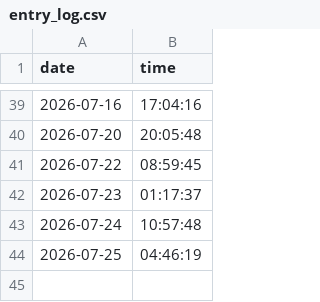
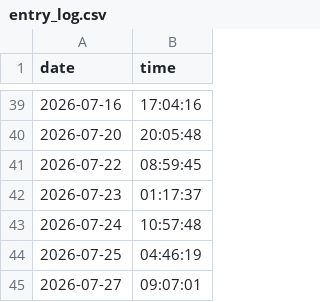
Before and after one commit to syalmon/Lab-Checkin, a CSV file: entry_log.csv, drawn as a sheet; only a part is shown, gaps mark what is left out.

Commit message:
Lab Entry: 2026-07-27

```diff
--- a/entry_log.csv
+++ b/entry_log.csv
@@ -44 +44,2 @@ date,time
 2026-07-25,04:46:19
+2026-07-27,09:07:01
```
Also changed, not shown: 2 other files.
